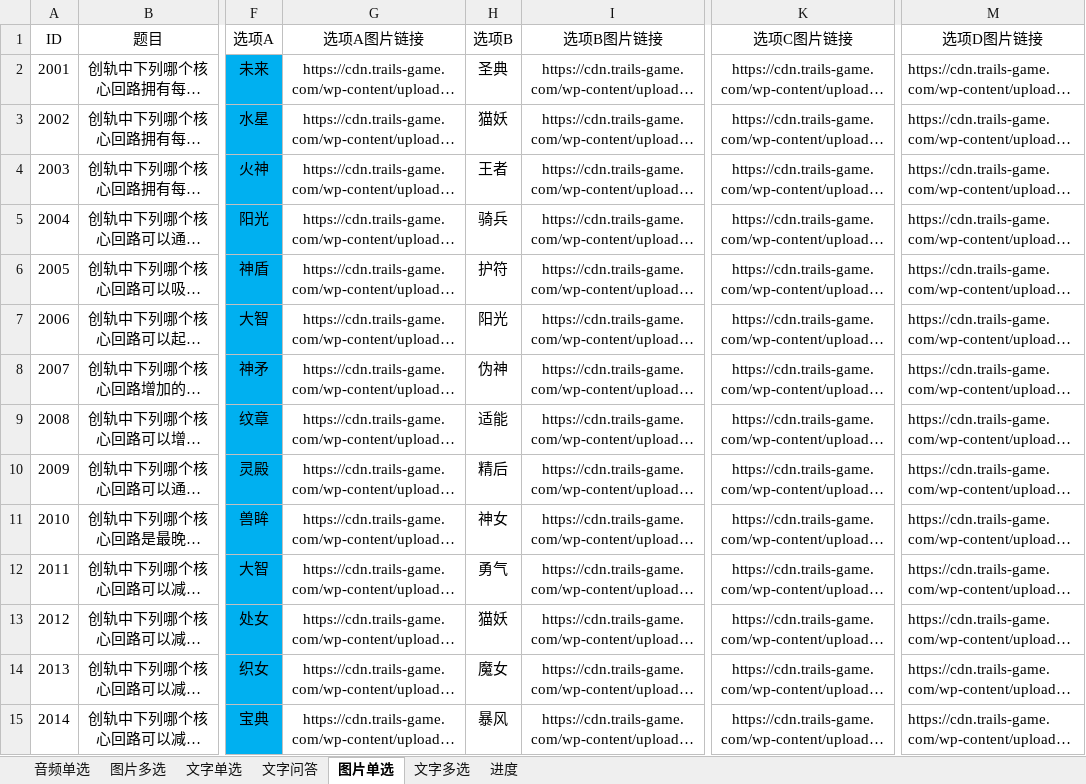
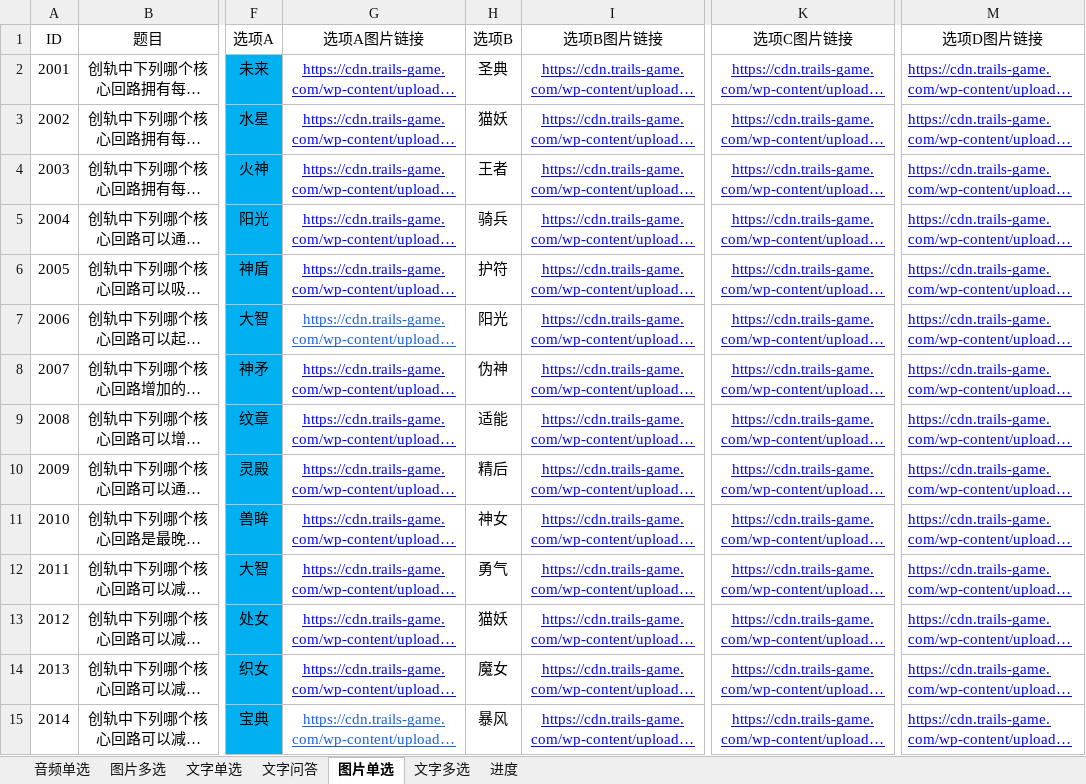
Before and after one commit to yuntaowu2000/trails-quiz, an Excel workbook: backend/quiz.xlsx, sheet 图片单选, drawn as a sheet; only a part is shown, gaps mark what is left out; long unchanged cells end in …; values as stored, in another font and other column widths than the file's, no borders; the diff covers the shown part only; the diff names each change by its address in the sheet, - before the commit and + after, or states it on an @@ line.

```diff
--- a/backend/quiz.xlsx (sheet 图片单选)
+++ b/backend/quiz.xlsx (sheet 图片单选)
-G2:G15 underline: off
+G2:G15 underline: on
-G2:G6 text colour: black
+G2:G6 text colour: #0000FF
@@ I2:I15 underline: off → on, text colour: black → #0000FF @@
@@ K2:K15 underline: off → on, text colour: black → #0000FF @@
@@ M2:M15 underline: off → on, text colour: black → #0000FF @@
-G7 text colour: black
+G7 text colour: #175CEB
-G8:G14 text colour: black
+G8:G14 text colour: #0000FF
-G15 text colour: black
+G15 text colour: #175CEB
```
Also changed, not shown: cell formats elsewhere in this sheet, sheet 文字单选, sheet 音频单选, 2 other files.
